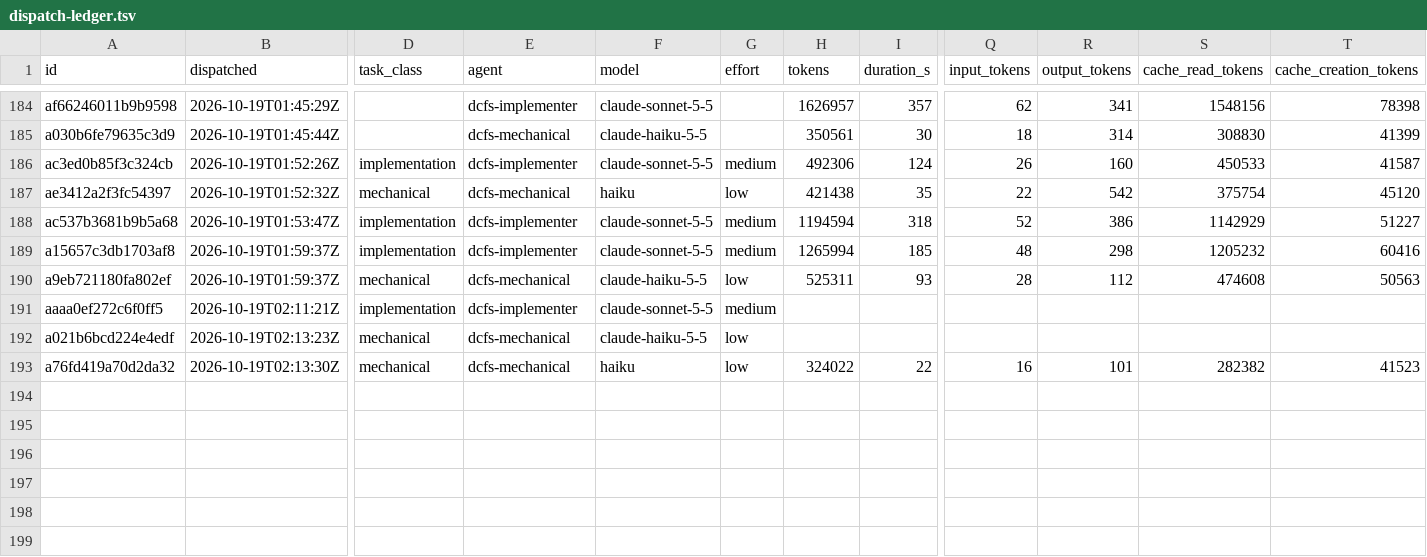
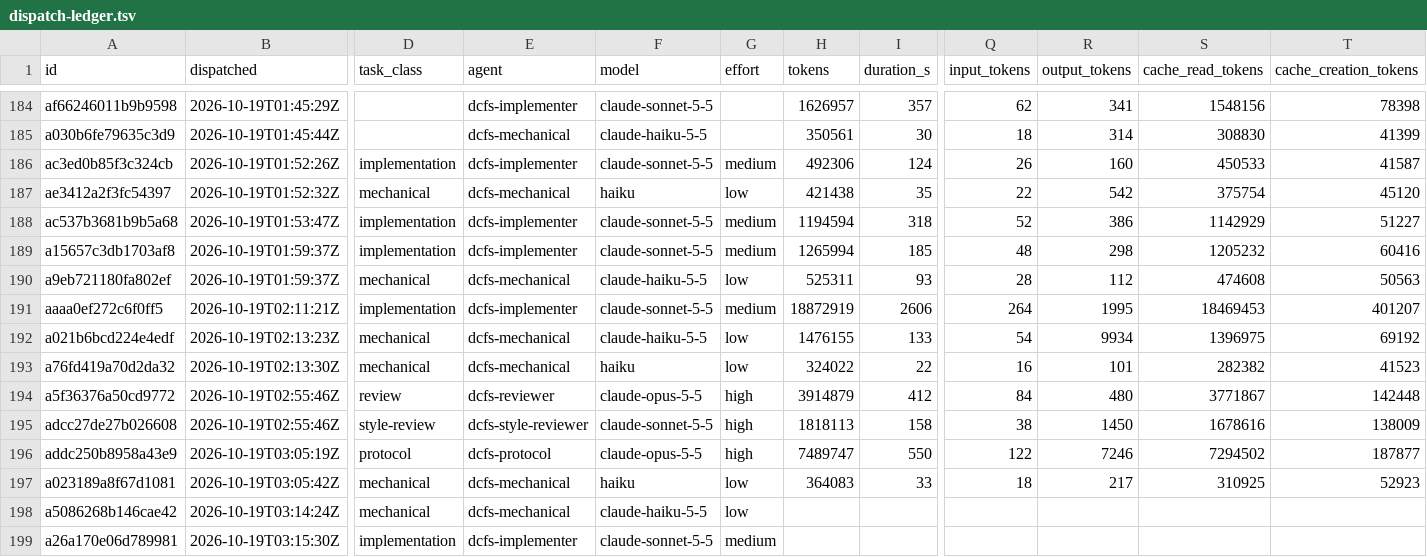
Before and after one commit to eatnumber1/dircachefs, a TSV file: docs/plan/dispatch-ledger.tsv, drawn as a sheet; only a part is shown, gaps mark what is left out; rows hold the shown columns only; the diff names each change by its address in the sheet, - before the commit and + after, or states it on an @@ line.

```diff
--- a/docs/plan/dispatch-ledger.tsv
+++ b/docs/plan/dispatch-ledger.tsv
-H191 (tokens): (empty)
+H191 (tokens): 18872919
-I191 (duration_s): (empty)
+I191 (duration_s): 2606
-Q191 (input_tokens): (empty)
+Q191 (input_tokens): 264
-R191 (output_tokens): (empty)
+R191 (output_tokens): 1995
-S191 (cache_read_tokens): (empty)
+S191 (cache_read_tokens): 18469453
-T191 (cache_creation_tokens): (empty)
+T191 (cache_creation_tokens): 401207
-H192 (tokens): (empty)
+H192 (tokens): 1476155
-I192 (duration_s): (empty)
+I192 (duration_s): 133
-Q192 (input_tokens): (empty)
+Q192 (input_tokens): 54
-R192 (output_tokens): (empty)
+R192 (output_tokens): 9934
-S192 (cache_read_tokens): (empty)
+S192 (cache_read_tokens): 1396975
-T192 (cache_creation_tokens): (empty)
+T192 (cache_creation_tokens): 69192
+row 194: a5f36376a50cd9772 | 2026-10-19T02:55:46Z | review | dcfs-reviewer | claude-opus-5-5 | high | 3914879 | 412 | 84 | 480 | 3771867 | 142448
+row 195: adcc27de27b026608 | 2026-10-19T02:55:46Z | style-review | dcfs-style-reviewer | claude-sonnet-5-5 | high | 1818113 | 158 | 38 | 1450 | 1678616 | 138009
+row 196: addc250b8958a43e9 | 2026-10-19T03:05:19Z | protocol | dcfs-protocol | claude-opus-5-5 | high | 7489747 | 550 | 122 | 7246 | 7294502 | 187877
+row 197: a023189a8f67d1081 | 2026-10-19T03:05:42Z | mechanical | dcfs-mechanical | haiku | low | 364083 | 33 | 18 | 217 | 310925 | 52923
+row 198: a5086268b146cae42 | 2026-10-19T03:14:24Z | mechanical | dcfs-mechanical | claude-haiku-5-5 | low
+row 199: a26a170e06d789981 | 2026-10-19T03:15:30Z | implementation | dcfs-implementer | claude-sonnet-5-5 | medium
```
Also changed, not shown: docs/plan/review-findings.tsv, 8 other files.
